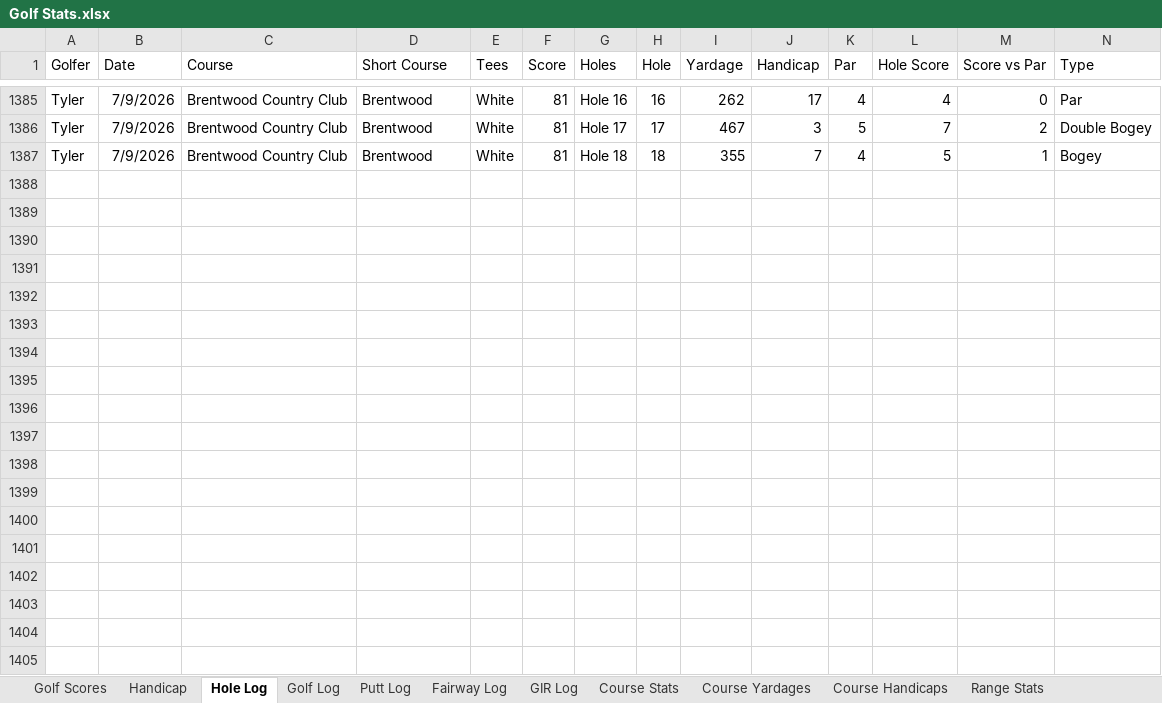
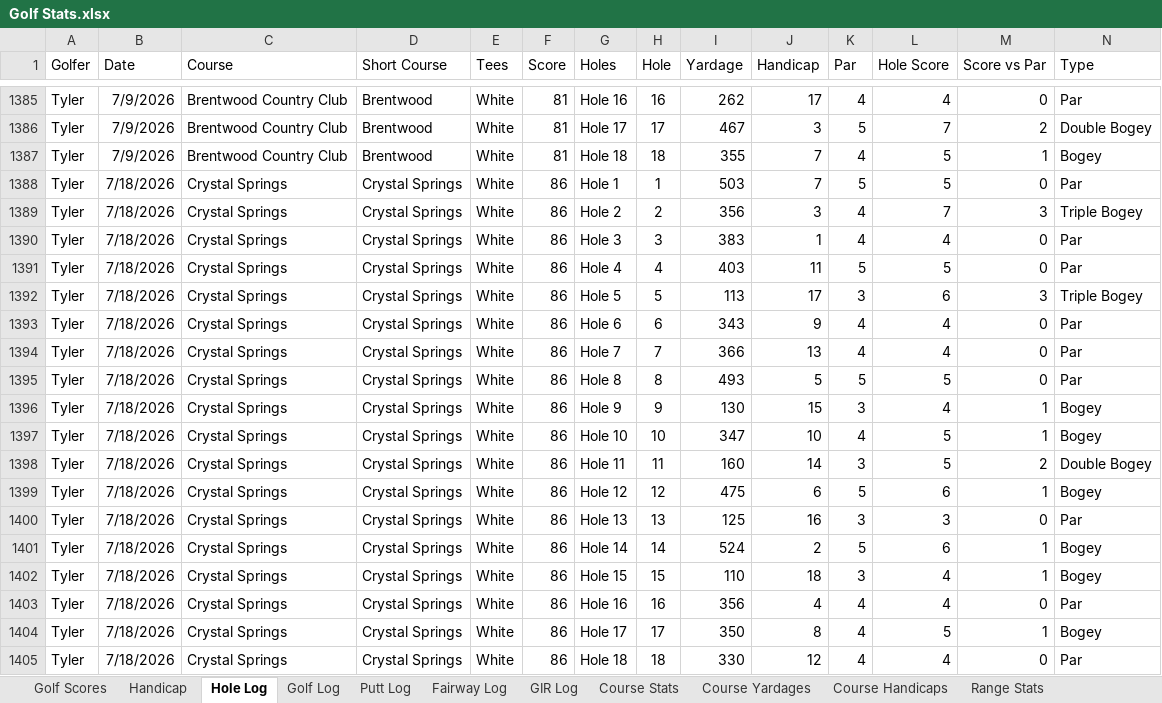
Before and after one commit to TylerGrossi/Golf-Stats, an Excel workbook: Golf Stats.xlsx, sheet Hole Log, drawn as a sheet; only a part is shown, gaps mark what is left out; values as stored, in another font and other column widths than the file's, no borders; rows hold the shown columns only; the diff covers the shown part only; the diff names each change by its address in the sheet, - before the commit and + after, or states it on an @@ line.

Commit message:
Update golf analytics and dashboard files with revised cluster averages, warnings, and recommendations
- Adjusted cluster averages for Rich and Tyler in the Golf Analytics notebook.
- Updated recommended club and distance ranges in the output.
- Fixed row counts in the clustered rounds output.
- Updated Python version in the notebook metadata.
- Addressed deprecation warnings related to DataFrameGroupBy in pandas.
- Updated multiple Excel files with new data and structure.

```diff
--- a/Golf Stats.xlsx (sheet Hole Log)
+++ b/Golf Stats.xlsx (sheet Hole Log)
+row 1388: Tyler | 7/18/2026 | Crystal Springs | Crystal Springs | White | 86 | Hole 1 | 1 | 503 | 7 | 5 | 5 | 0 | Par
+row 1389: Tyler | 7/18/2026 | Crystal Springs | Crystal Springs | White | 86 | Hole 2 | 2 | 356 | 3 | 4 | 7 | 3 | Triple Bogey
+row 1390: Tyler | 7/18/2026 | Crystal Springs | Crystal Springs | White | 86 | Hole 3 | 3 | 383 | 1 | 4 | 4 | 0 | Par
+row 1391: Tyler | 7/18/2026 | Crystal Springs | Crystal Springs | White | 86 | Hole 4 | 4 | 403 | 11 | 5 | 5 | 0 | Par
+row 1392: Tyler | 7/18/2026 | Crystal Springs | Crystal Springs | White | 86 | Hole 5 | 5 | 113 | 17 | 3 | 6 | 3 | Triple Bogey
+row 1393: Tyler | 7/18/2026 | Crystal Springs | Crystal Springs | White | 86 | Hole 6 | 6 | 343 | 9 | 4 | 4 | 0 | Par
+row 1394: Tyler | 7/18/2026 | Crystal Springs | Crystal Springs | White | 86 | Hole 7 | 7 | 366 | 13 | 4 | 4 | 0 | Par
+row 1395: Tyler | 7/18/2026 | Crystal Springs | Crystal Springs | White | 86 | Hole 8 | 8 | 493 | 5 | 5 | 5 | 0 | Par
+row 1396: Tyler | 7/18/2026 | Crystal Springs | Crystal Springs | White | 86 | Hole 9 | 9 | 130 | 15 | 3 | 4 | 1 | Bogey
+row 1397: Tyler | 7/18/2026 | Crystal Springs | Crystal Springs | White | 86 | Hole 10 | 10 | 347 | 10 | 4 | 5 | 1 | Bogey
+row 1398: Tyler | 7/18/2026 | Crystal Springs | Crystal Springs | White | 86 | Hole 11 | 11 | 160 | 14 | 3 | 5 | 2 | Double Bogey
+row 1399: Tyler | 7/18/2026 | Crystal Springs | Crystal Springs | White | 86 | Hole 12 | 12 | 475 | 6 | 5 | 6 | 1 | Bogey
+row 1400: Tyler | 7/18/2026 | Crystal Springs | Crystal Springs | White | 86 | Hole 13 | 13 | 125 | 16 | 3 | 3 | 0 | Par
+row 1401: Tyler | 7/18/2026 | Crystal Springs | Crystal Springs | White | 86 | Hole 14 | 14 | 524 | 2 | 5 | 6 | 1 | Bogey
+row 1402: Tyler | 7/18/2026 | Crystal Springs | Crystal Springs | White | 86 | Hole 15 | 15 | 110 | 18 | 3 | 4 | 1 | Bogey
+row 1403: Tyler | 7/18/2026 | Crystal Springs | Crystal Springs | White | 86 | Hole 16 | 16 | 356 | 4 | 4 | 4 | 0 | Par
+row 1404: Tyler | 7/18/2026 | Crystal Springs | Crystal Springs | White | 86 | Hole 17 | 17 | 350 | 8 | 4 | 5 | 1 | Bogey
+row 1405: Tyler | 7/18/2026 | Crystal Springs | Crystal Springs | White | 86 | Hole 18 | 18 | 330 | 12 | 4 | 4 | 0 | Par
```
Also changed, not shown: 54 added rows elsewhere in this sheet, sheet Putt Log, sheet Golf Log, sheet GIR Log, sheet Golf Scores, sheet Fairway Log, sheet Course Stats, 3 more sheets, club_ranges.xlsx, club_selector.xlsx, 6 other files.
